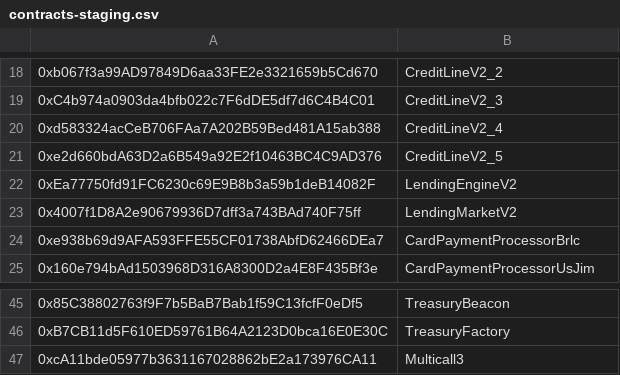
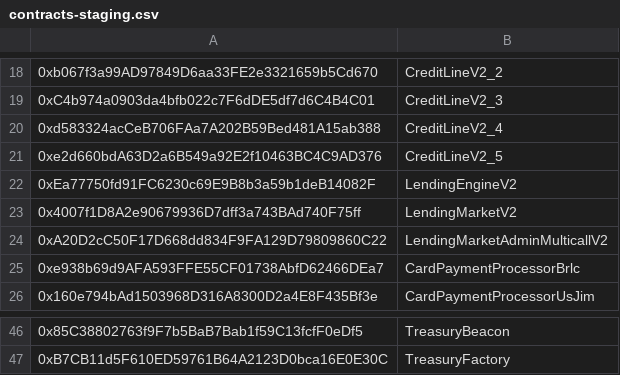
Before and after one commit to cloudwalk/stratus, a CSV file: static/contracts-deployments/contracts-staging.csv, drawn as a sheet; only a part is shown, gaps mark what is left out.

```diff
--- a/static/contracts-deployments/contracts-staging.csv
+++ b/static/contracts-deployments/contracts-staging.csv
@@ -23,2 +23,3 @@
 0x4007f1D8A2e90679936D7dff3a743BAd740F75ff,LendingMarketV2
+0xA20D2cC50F17D668dd834F9FA129D79809860C22,LendingMarketAdminMulticallV2
 0xe938b69d9AFA593FFE55CF01738AbfD62466DEa7,CardPaymentProcessorBrlc
@@ -46,2 +47 @@
 0xB7CB11d5F610ED59761B64A2123D0bca16E0E30C,TreasuryFactory
-0xcA11bde05977b3631167028862bE2a173976CA11,Multicall3
```
Also changed, not shown: static/contracts-deployments/contracts-production.csv.
